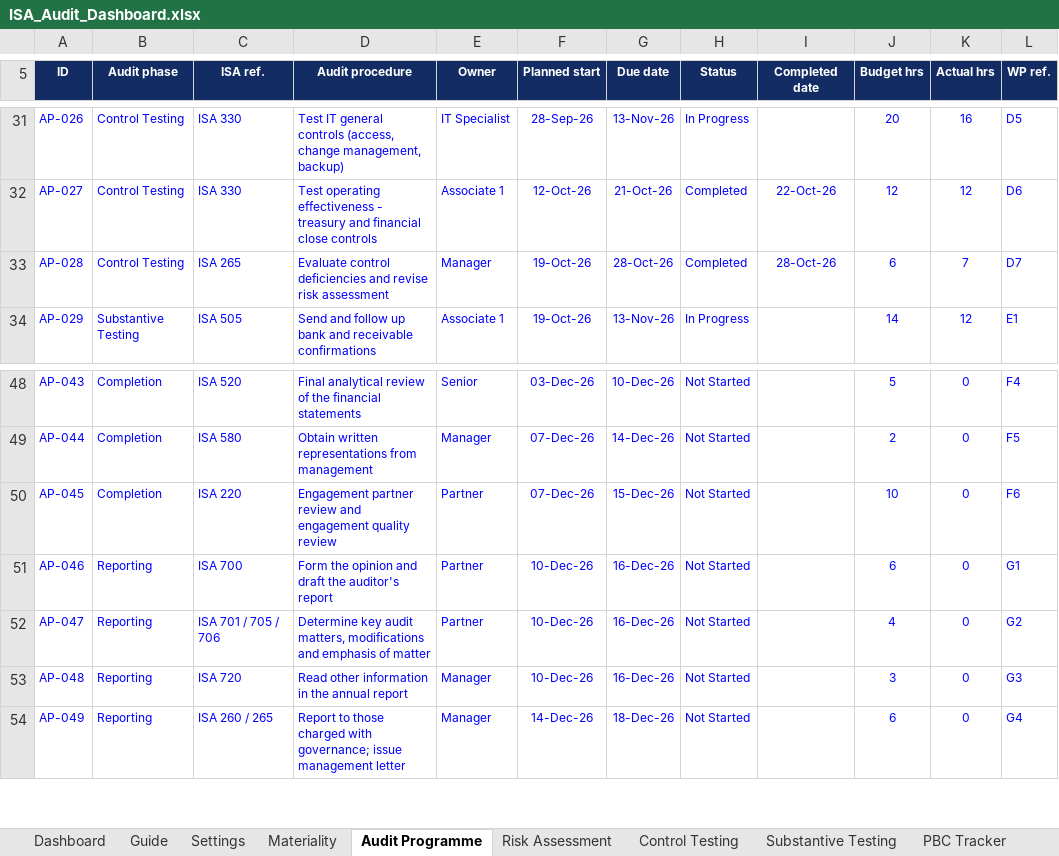
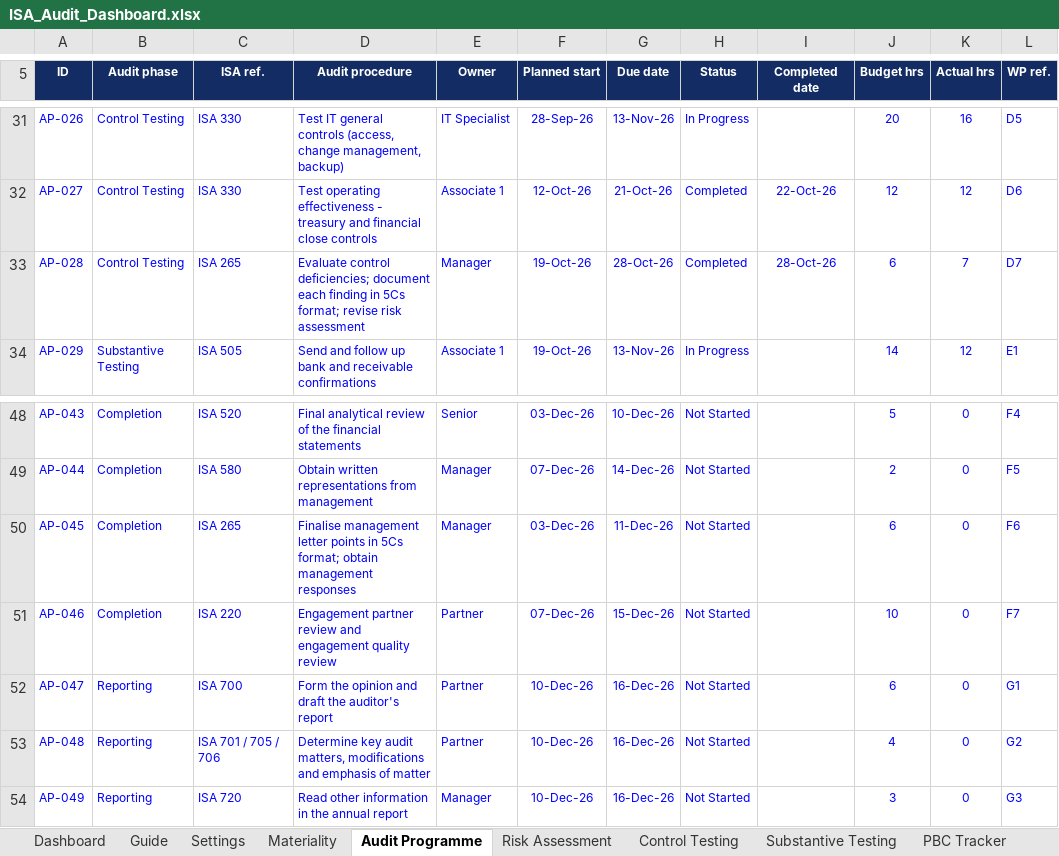
Before and after one commit to chenphat/phatchen, an Excel workbook: ISA_Audit_Dashboard.xlsx, sheet Audit Programme, drawn as a sheet; only a part is shown, gaps mark what is left out; values as stored, in another font and other column widths than the file's, no borders; conditional formats not drawn; the diff covers the shown part only; the diff names each change by its address in the sheet, - before the commit and + after, or states it on an @@ line.

```diff
--- a/ISA_Audit_Dashboard.xlsx (sheet Audit Programme)
+++ b/ISA_Audit_Dashboard.xlsx (sheet Audit Programme)
-D33 (Audit procedure): Evaluate control deficiencies and revise risk…
+D33 (Audit procedure): Evaluate control deficiencies; document each finding in 5Cs format; revise risk…
-C50 (ISA ref.): ISA 220
+C50 (ISA ref.): ISA 265
-D50 (Audit procedure): Engagement partner review and engagement quality review
+D50 (Audit procedure): Finalise management letter points in 5Cs format; obtain management responses
-E50 (Owner): Partner
+E50 (Owner): Manager
-F50 (Planned start): 07-Dec-26
+F50 (Planned start): 03-Dec-26
-G50 (Due date): 15-Dec-26
+G50 (Due date): 11-Dec-26
-J50 (Budget hrs): 10
+J50 (Budget hrs): 6
-B51 (Audit phase): Reporting
+B51 (Audit phase): Completion
-C51 (ISA ref.): ISA 700
+C51 (ISA ref.): ISA 220
-D51 (Audit procedure): Form the opinion and draft the auditor's report
+D51 (Audit procedure): Engagement partner review and engagement quality review
-F51 (Planned start): 10-Dec-26
+F51 (Planned start): 07-Dec-26
-G51 (Due date): 16-Dec-26
+G51 (Due date): 15-Dec-26
-J51 (Budget hrs): 6
+J51 (Budget hrs): 10
-L51 (WP ref.): G1
+L51 (WP ref.): F7
-C52 (ISA ref.): ISA 701 / 705 / 706
+C52 (ISA ref.): ISA 700
-D52 (Audit procedure): Determine key audit matters, modifications and emphasis of matter
+D52 (Audit procedure): Form the opinion and draft the auditor's report
-J52 (Budget hrs): 4
+J52 (Budget hrs): 6
-L52 (WP ref.): G2
+L52 (WP ref.): G1
-C53 (ISA ref.): ISA 720
+C53 (ISA ref.): ISA 701 / 705 / 706
-D53 (Audit procedure): Read other information in the annual report
+D53 (Audit procedure): Determine key audit matters, modifications and emphasis of matter
-E53 (Owner): Manager
+E53 (Owner): Partner
-J53 (Budget hrs): 3
+J53 (Budget hrs): 4
-L53 (WP ref.): G3
+L53 (WP ref.): G2
-C54 (ISA ref.): ISA 260 / 265
+C54 (ISA ref.): ISA 720
-D54 (Audit procedure): Report to those charged with governance; issue management letter
+D54 (Audit procedure): Read other information in the annual report
-F54 (Planned start): 14-Dec-26
+F54 (Planned start): 10-Dec-26
-G54 (Due date): 18-Dec-26
+G54 (Due date): 16-Dec-26
-J54 (Budget hrs): 6
+J54 (Budget hrs): 3
-L54 (WP ref.): G4
+L54 (WP ref.): G3
```
Also changed, not shown: 1 added row and 12 edited cells elsewhere in this sheet, sheet Findings, sheet Calc, sheet Dashboard, sheet Guide, sheet Control Testing, sheet ISA Map, 1 more sheet, other sheet tabs, formulas that keep their value, charts or pictures, 1 other file.
